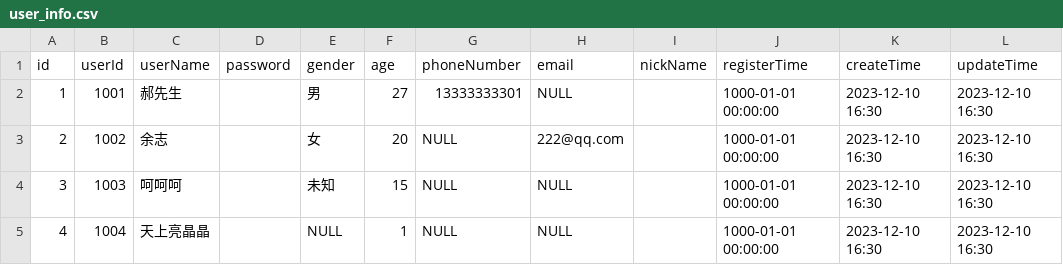
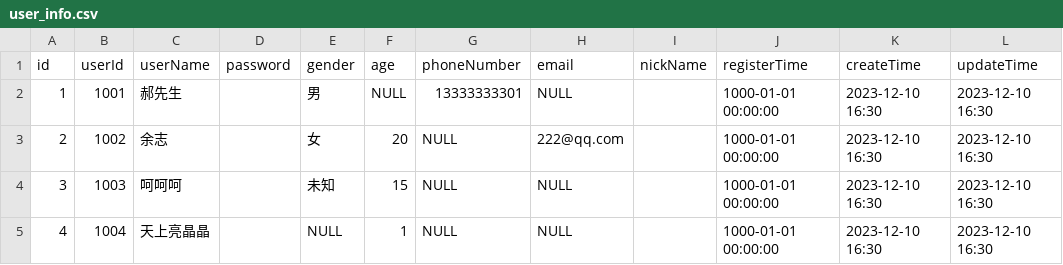
Before and after one commit to zhifenghao123/how-dev-data-process, a CSV file: how-dev-spark/test-datasets/sparkdev/userinfo/user_info.csv, drawn as a sheet.

```diff
--- a/how-dev-spark/test-datasets/sparkdev/userinfo/user_info.csv
+++ b/how-dev-spark/test-datasets/sparkdev/userinfo/user_info.csv
@@ -1,3 +1,3 @@
 id,userId,userName,password,gender,age,phoneNumber,email,nickName,registerTime,createTime,updateTime
-1,1001,郝先生,,男,27,13333333301,NULL,,1000-01-01 00:00:00,2023-12-10 16:30,2023-12-10 16:30
+1,1001,郝先生,,男,NULL,13333333301,NULL,,1000-01-01 00:00:00,2023-12-10 16:30,2023-12-10 16:30
 2,1002,余志,,女,20,NULL,222@qq.com,,1000-01-01 00:00:00,2023-12-10 16:30,2023-12-10 16:30
```
Also changed, not shown: 1 other file.
